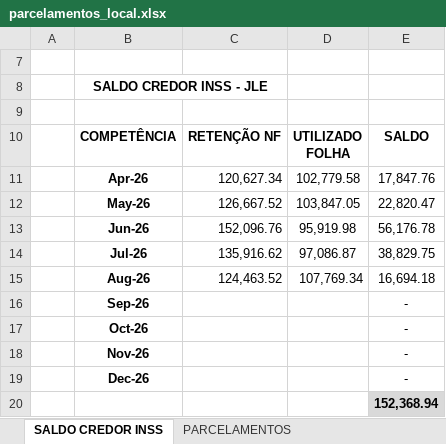
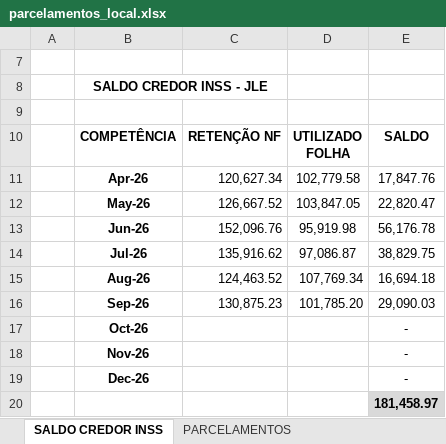
Before and after one commit to mauriciomtabi/JLE-BI, an Excel workbook: parcelamentos_local.xlsx, sheet SALDO CREDOR INSS, drawn as a sheet; values as stored, in another font and other column widths than the file's, no borders; the diff names each change by its address in the sheet, - before the commit and + after, or states it on an @@ line.

```diff
--- a/parcelamentos_local.xlsx (sheet SALDO CREDOR INSS)
+++ b/parcelamentos_local.xlsx (sheet SALDO CREDOR INSS)
-C16 (RETENÇÃO NF): (empty)
+C16 (RETENÇÃO NF): 130,875.23
-D16 (UTILIZADO FOLHA): (empty)
+D16 (UTILIZADO FOLHA): 101,785.20
-E16 (SALDO): -
+E16 (SALDO): 29,090.03
-E20 (SALDO): 152,368.94
+E20 (SALDO): 181,458.97
```
Also changed, not shown: sheet PARCELAMENTOS, 3 other files.
